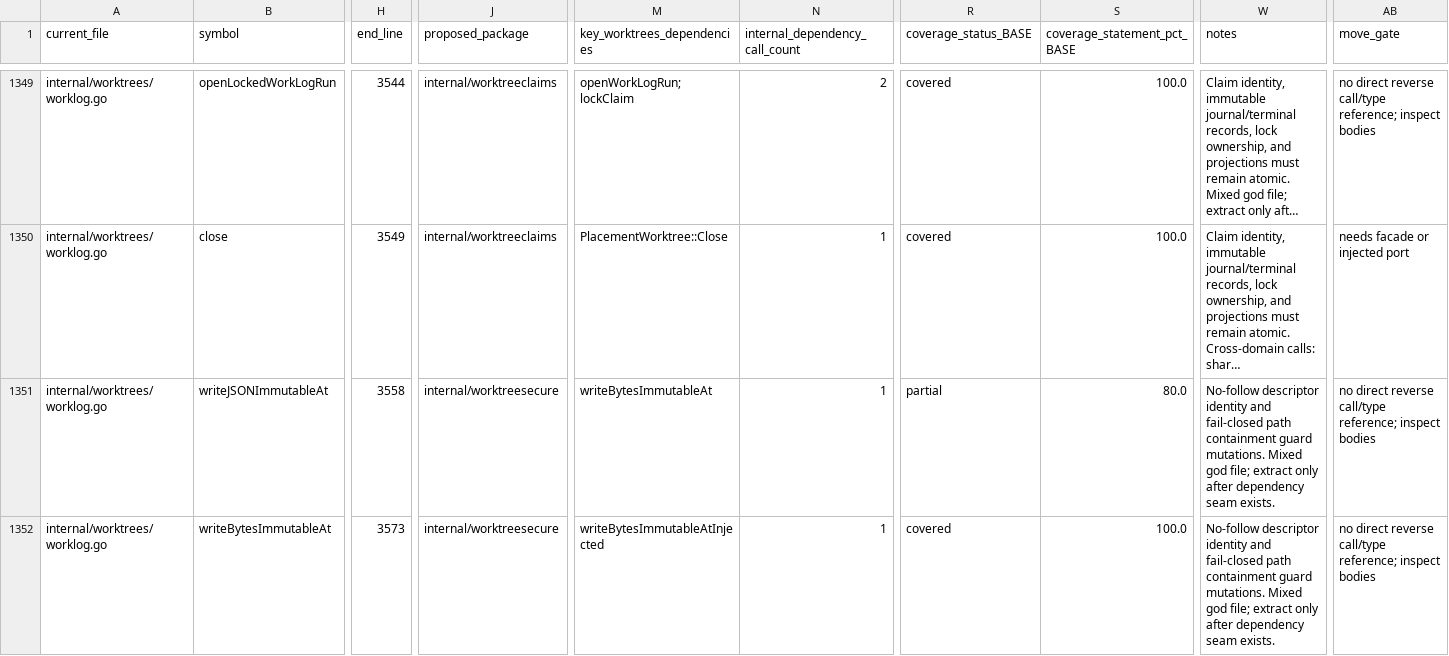
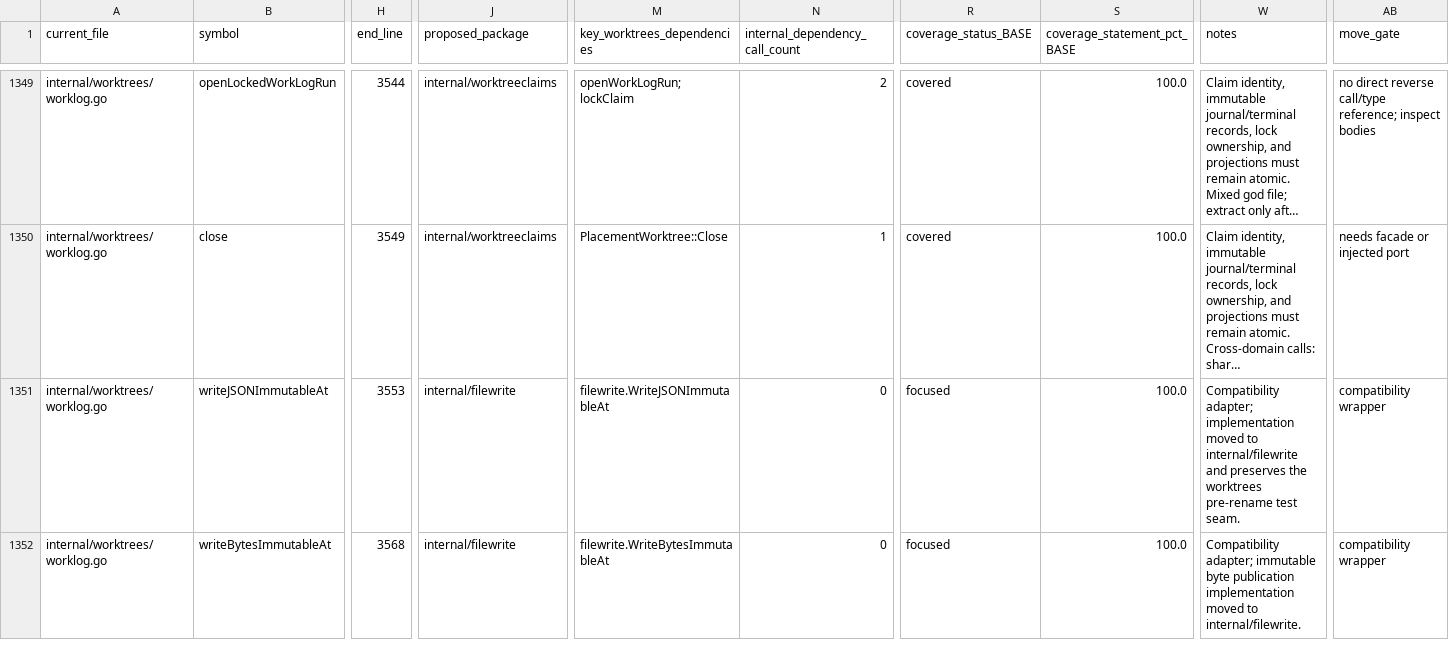
Before and after one commit to sneat-dev/wb, a TSV file: internal/worktrees/domain_map.tsv, drawn as a sheet; only a part is shown, gaps mark what is left out; long unchanged cells end in …; the diff covers the shown part only; the diff names each change by its address in the sheet, - before the commit and + after, or states it on an @@ line.

Commit message:
refactor atomic worktree storage into filewrite

```diff
--- a/internal/worktrees/domain_map.tsv
+++ b/internal/worktrees/domain_map.tsv
-H1351 (end_line): 3558
+H1351 (end_line): 3553
-J1351:J1352 (proposed_package): internal/worktreesecure
+J1351:J1352 (proposed_package): internal/filewrite
-M1351 (key_worktrees_dependencies): writeBytesImmutableAt
+M1351 (key_worktrees_dependencies): filewrite.WriteJSONImmutableAt
-N1351:N1352 (internal_dependency_call_count): 1
+N1351:N1352 (internal_dependency_call_count): 0
-R1351 (coverage_status_BASE): partial
+R1351 (coverage_status_BASE): focused
-S1351 (coverage_statement_pct_BASE): 80.0
+S1351 (coverage_statement_pct_BASE): 100.0
-W1351 (notes): No-follow descriptor identity and fail-closed path containment guard mutations. Mixed god file; extract only after dependency seam exists.
+W1351 (notes): Compatibility adapter; implementation moved to internal/filewrite and preserves the worktrees pre-rename test seam.
-AB1351:AB1352 (move_gate): no direct reverse call/type reference; inspect bodies
+AB1351:AB1352 (move_gate): compatibility wrapper
-H1352 (end_line): 3573
+H1352 (end_line): 3568
-M1352 (key_worktrees_dependencies): writeBytesImmutableAtInjected
+M1352 (key_worktrees_dependencies): filewrite.WriteBytesImmutableAt
-R1352 (coverage_status_BASE): covered
+R1352 (coverage_status_BASE): focused
-W1352 (notes): No-follow descriptor identity and fail-closed path containment guard mutations. Mixed god file; extract only after dependency seam exists.
+W1352 (notes): Compatibility adapter; immutable byte publication implementation moved to internal/filewrite.
```
Also changed, not shown: 1 removed row and 106 edited cells elsewhere in this file, 6 other files.
